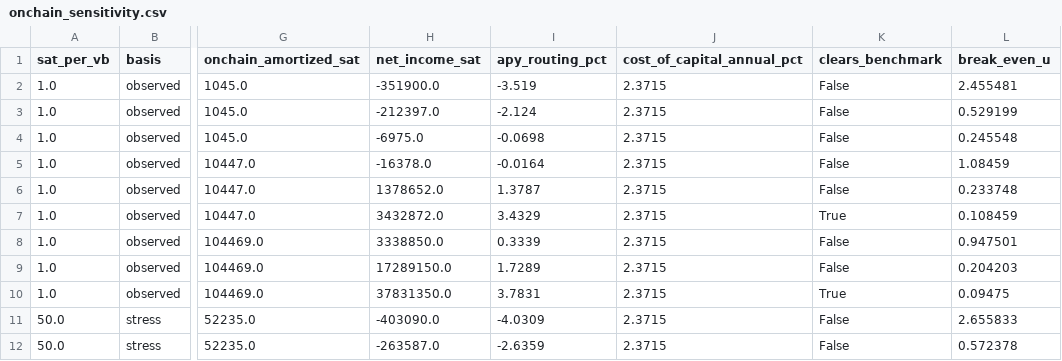
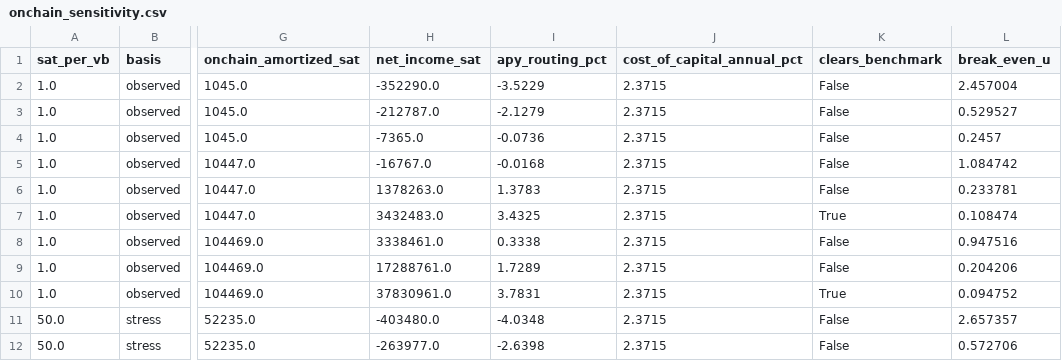
Before and after one commit to EduardMikhrin/lightning-routing-cost-of-capital, a CSV file: data/derived/onchain_sensitivity.csv, drawn as a sheet; only a part is shown, gaps mark what is left out; the diff covers the shown part only; the diff names each change by its address in the sheet, - before the commit and + after, or states it on an @@ line.

```diff
--- a/data/derived/onchain_sensitivity.csv
+++ b/data/derived/onchain_sensitivity.csv
-H2 (net_income_sat): -351900.0
+H2 (net_income_sat): -352290.0
-I2 (apy_routing_pct): -3.519
+I2 (apy_routing_pct): -3.5229
-L2 (break_even_u): 2.455481
+L2 (break_even_u): 2.457004
-H3 (net_income_sat): -212397.0
+H3 (net_income_sat): -212787.0
-I3 (apy_routing_pct): -2.124
+I3 (apy_routing_pct): -2.1279
-L3 (break_even_u): 0.529199
+L3 (break_even_u): 0.529527
-H4 (net_income_sat): -6975.0
+H4 (net_income_sat): -7365.0
-I4 (apy_routing_pct): -0.0698
+I4 (apy_routing_pct): -0.0736
-L4 (break_even_u): 0.245548
+L4 (break_even_u): 0.2457
-H5 (net_income_sat): -16378.0
+H5 (net_income_sat): -16767.0
-I5 (apy_routing_pct): -0.0164
+I5 (apy_routing_pct): -0.0168
-L5 (break_even_u): 1.08459
+L5 (break_even_u): 1.084742
-H6 (net_income_sat): 1378652.0
+H6 (net_income_sat): 1378263.0
-I6 (apy_routing_pct): 1.3787
+I6 (apy_routing_pct): 1.3783
-L6 (break_even_u): 0.233748
+L6 (break_even_u): 0.233781
-H7 (net_income_sat): 3432872.0
+H7 (net_income_sat): 3432483.0
-I7 (apy_routing_pct): 3.4329
+I7 (apy_routing_pct): 3.4325
-L7 (break_even_u): 0.108459
+L7 (break_even_u): 0.108474
-H8 (net_income_sat): 3338850.0
+H8 (net_income_sat): 3338461.0
-I8 (apy_routing_pct): 0.3339
+I8 (apy_routing_pct): 0.3338
-L8 (break_even_u): 0.947501
+L8 (break_even_u): 0.947516
-H9 (net_income_sat): 17289150.0
+H9 (net_income_sat): 17288761.0
-L9 (break_even_u): 0.204203
+L9 (break_even_u): 0.204206
-H10 (net_income_sat): 37831350.0
+H10 (net_income_sat): 37830961.0
-L10 (break_even_u): 0.09475
+L10 (break_even_u): 0.094752
-H11 (net_income_sat): -403090.0
+H11 (net_income_sat): -403480.0
-I11 (apy_routing_pct): -4.0309
+I11 (apy_routing_pct): -4.0348
-L11 (break_even_u): 2.655833
+L11 (break_even_u): 2.657357
-H12 (net_income_sat): -263587.0
+H12 (net_income_sat): -263977.0
-I12 (apy_routing_pct): -2.6359
+I12 (apy_routing_pct): -2.6398
-L12 (break_even_u): 0.572378
+L12 (break_even_u): 0.572706
```
Also changed, not shown: 44 edited cells elsewhere in this file, data/derived/elasticity_sensitivity.csv, data/derived/ppm_histogram.csv, 26 other files.
